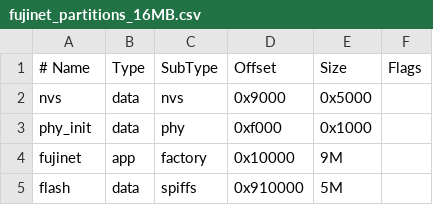
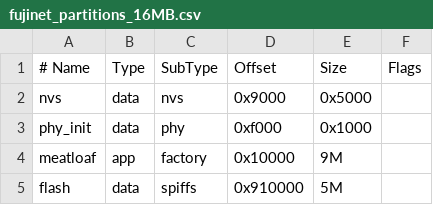
Before and after one commit to idolpx/meatloaf, a CSV file: fujinet_partitions_16MB.csv, drawn as a sheet.

```diff
--- a/fujinet_partitions_16MB.csv
+++ b/fujinet_partitions_16MB.csv
@@ -3,3 +3,3 @@ nvs,      data, nvs,     0x9000,   0x5000,
 phy_init, data, phy,     0xf000,   0x1000,
-fujinet,  app,  factory, 0x10000,  9M,
+meatloaf, app,  factory, 0x10000,  9M,
 flash,    data, spiffs,  0x910000, 5M,
```
Also changed, not shown: fujinet_partitions_4MB.csv, fujinet_partitions_8MB.csv.
